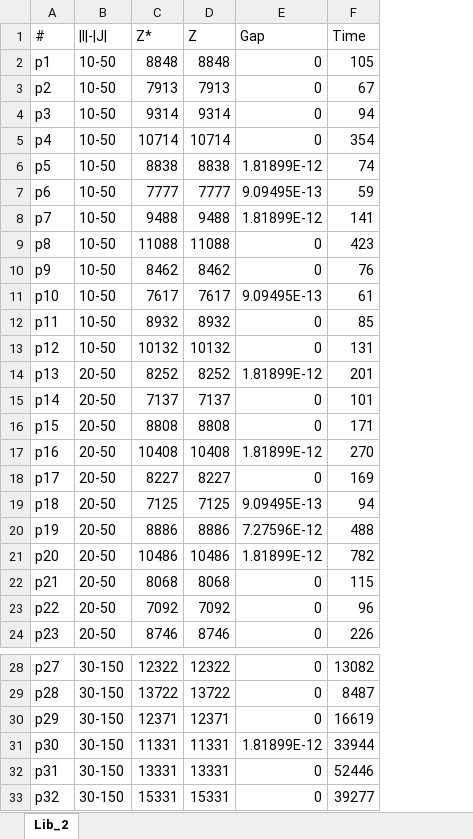
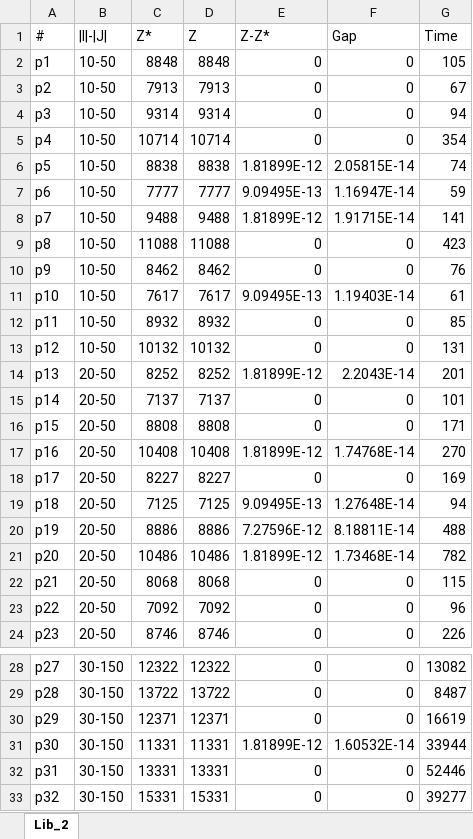
Before and after one commit to luispedro30/SO_trabalho, an Excel workbook: outputs/Lib_2.xlsx, sheet Lib_2, drawn as a sheet; only a part is shown, gaps mark what is left out; values as stored, in another font and other column widths than the file's, no borders; addresses are those after the commit; the diff covers the shown part only; the diff names each change by its address in the sheet, - before the commit and + after, or states it on an @@ line.

Commit message:
Change excel

```diff
--- a/outputs/Lib_2.xlsx (sheet Lib_2)
+++ b/outputs/Lib_2.xlsx (sheet Lib_2)
+column E (Z-Z*), rows 2-24: 0 | 0 | 0 | 0 | 1.81899E-12 | 9.09495E-13 | 1.81899E-12 | 0 | 0 | 9.09495E-13 | 0 | 0 | 1.81899E-12 | 0 | 0 | 1.81899E-12 | 0 | 9.09495E-13 | 7.27596E-12 | 1.81899E-12 | 0 | 0 | 0; rows 28-33: 0 | 0 | 0 | 1.81899E-12 | 0 | 0
-F6 (Gap): 1.81899E-12
+F6 (Gap): 2.05815E-14
-F7 (Gap): 9.09495E-13
+F7 (Gap): 1.16947E-14
-F8 (Gap): 1.81899E-12
+F8 (Gap): 1.91715E-14
-F11 (Gap): 9.09495E-13
+F11 (Gap): 1.19403E-14
-F14 (Gap): 1.81899E-12
+F14 (Gap): 2.2043E-14
-F17 (Gap): 1.81899E-12
+F17 (Gap): 1.74768E-14
-F19 (Gap): 9.09495E-13
+F19 (Gap): 1.27648E-14
-F20 (Gap): 7.27596E-12
+F20 (Gap): 8.18811E-14
-F21 (Gap): 1.81899E-12
+F21 (Gap): 1.73468E-14
-F31 (Gap): 1.81899E-12
+F31 (Gap): 1.60532E-14
```
Also changed, not shown: 6 edited cells elsewhere in this sheet, formulas that keep their value, outputs/Lib_1.xlsx, outputs/Lib_3.xlsx, 19 other files.
